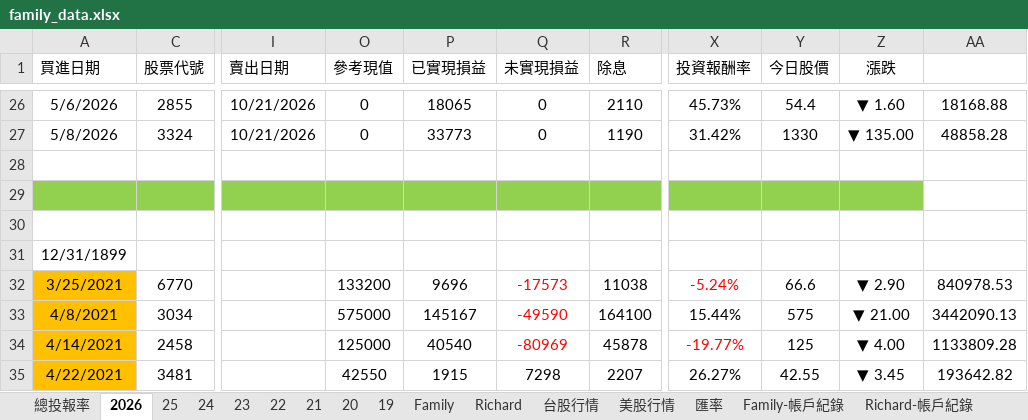
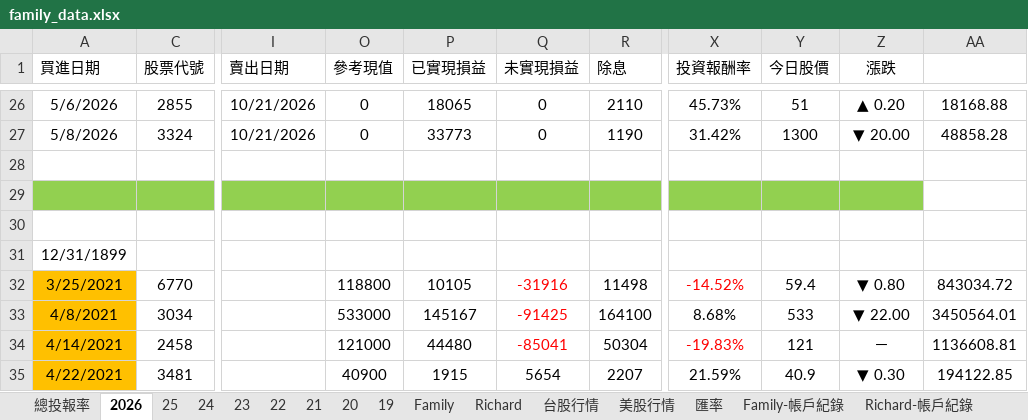
Before and after one commit to even182/richard-personal-hub, an Excel workbook: data/family_data.xlsx, sheet 2026, drawn as a sheet; only a part is shown, gaps mark what is left out; values as stored, in another font and other column widths than the file's, no borders; conditional formats not drawn; the diff covers the shown part only; the diff names each change by its address in the sheet, - before the commit and + after, or states it on an @@ line.

```diff
--- a/data/family_data.xlsx (sheet 2026)
+++ b/data/family_data.xlsx (sheet 2026)
-Y26 (今日股價): 54.4
+Y26 (今日股價): 51
-Z26 (漲跌): ▼ 1.60
+Z26 (漲跌): ▲ 0.20
-Y27 (今日股價): 1330
+Y27 (今日股價): 1300
-Z27 (漲跌): ▼ 135.00
+Z27 (漲跌): ▼ 20.00
-O32 (參考現值): 133200
+O32 (參考現值): 118800
-P32 (已實現損益): 9696
+P32 (已實現損益): 10105
-Q32 (未實現損益): -17573
+Q32 (未實現損益): -31916
-R32 (除息): 11038
+R32 (除息): 11498
-X32 (投資報酬率): -5.24%
+X32 (投資報酬率): -14.52%
-Y32 (今日股價): 66.6
+Y32 (今日股價): 59.4
-Z32 (漲跌): ▼ 2.90
+Z32 (漲跌): ▼ 0.80
-AA32: 840978.53
+AA32: 843034.72
-O33 (參考現值): 575000
+O33 (參考現值): 533000
-Q33 (未實現損益): -49590
+Q33 (未實現損益): -91425
-X33 (投資報酬率): 15.44%
+X33 (投資報酬率): 8.68%
-Y33 (今日股價): 575
+Y33 (今日股價): 533
-Z33 (漲跌): ▼ 21.00
+Z33 (漲跌): ▼ 22.00
-AA33: 3442090.13
+AA33: 3450564.01
-O34 (參考現值): 125000
+O34 (參考現值): 121000
-P34 (已實現損益): 40540
+P34 (已實現損益): 44480
-Q34 (未實現損益): -80969
+Q34 (未實現損益): -85041
-R34 (除息): 45878
+R34 (除息): 50304
-X34 (投資報酬率): -19.77%
+X34 (投資報酬率): -19.83%
-Y34 (今日股價): 125
+Y34 (今日股價): 121
-Z34 (漲跌): ▼ 4.00
+Z34 (漲跌): －
-AA34: 1133809.28
+AA34: 1136608.81
-O35 (參考現值): 42550
+O35 (參考現值): 40900
-Q35 (未實現損益): 7298
+Q35 (未實現損益): 5654
-X35 (投資報酬率): 26.27%
+X35 (投資報酬率): 21.59%
-Y35 (今日股價): 42.55
+Y35 (今日股價): 40.9
-Z35 (漲跌): ▼ 3.45
+Z35 (漲跌): ▼ 0.30
-AA35: 193642.82
+AA35: 194122.85
```
Also changed, not shown: 33 added rows, 5 removed rows, 208 edited cells and cell formats elsewhere in this sheet, sheet 台股行情, sheet Family, sheet Richard, sheet 21, sheet 美股行情, sheet 25, 6 more sheets, formulas that keep their value, hidden cells, charts or pictures.
